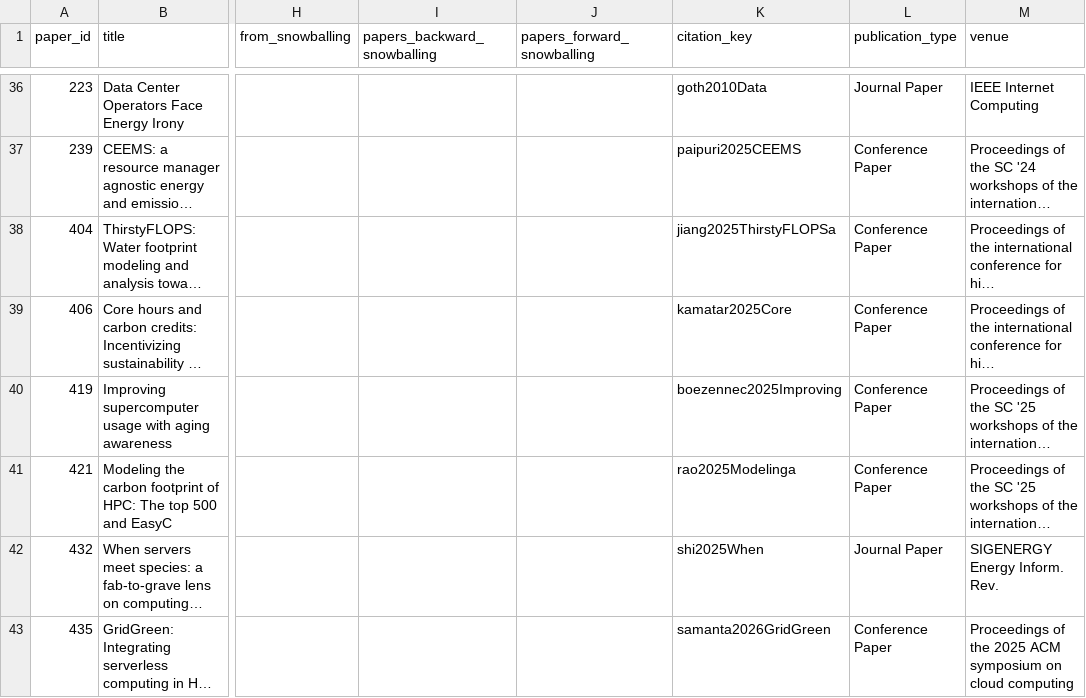
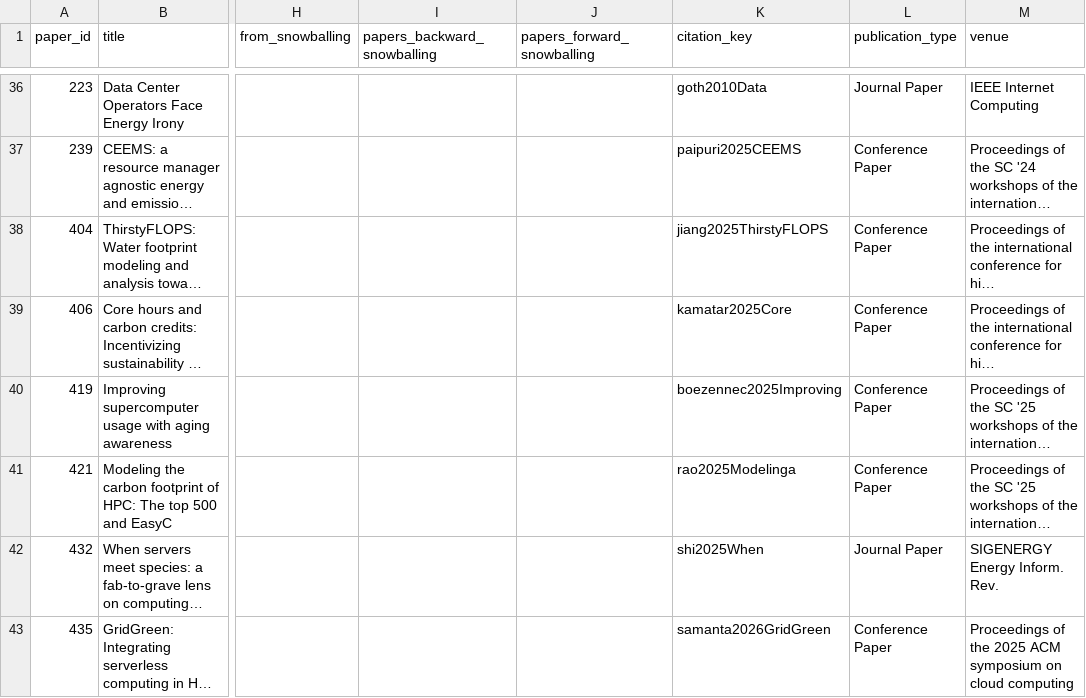
Before and after one commit to firilisinof/literature-review, a CSV file: artifacts/metadata.csv, drawn as a sheet; only a part is shown, gaps mark what is left out; long unchanged cells end in …; the diff names each change by its address in the sheet, - before the commit and + after, or states it on an @@ line.

```diff
--- a/artifacts/metadata.csv
+++ b/artifacts/metadata.csv
-K38 (citation_key): jiang2025ThirstyFLOPSa
+K38 (citation_key): jiang2025ThirstyFLOPS
```
Also changed, not shown: artifacts/merge.csv, 49 other files.
